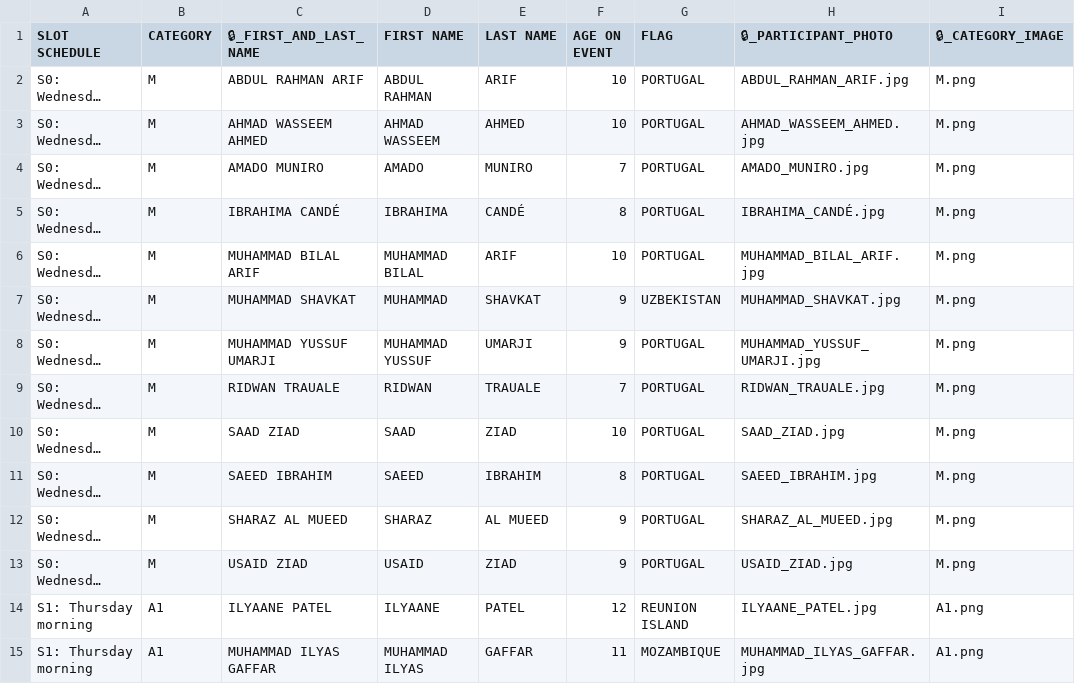
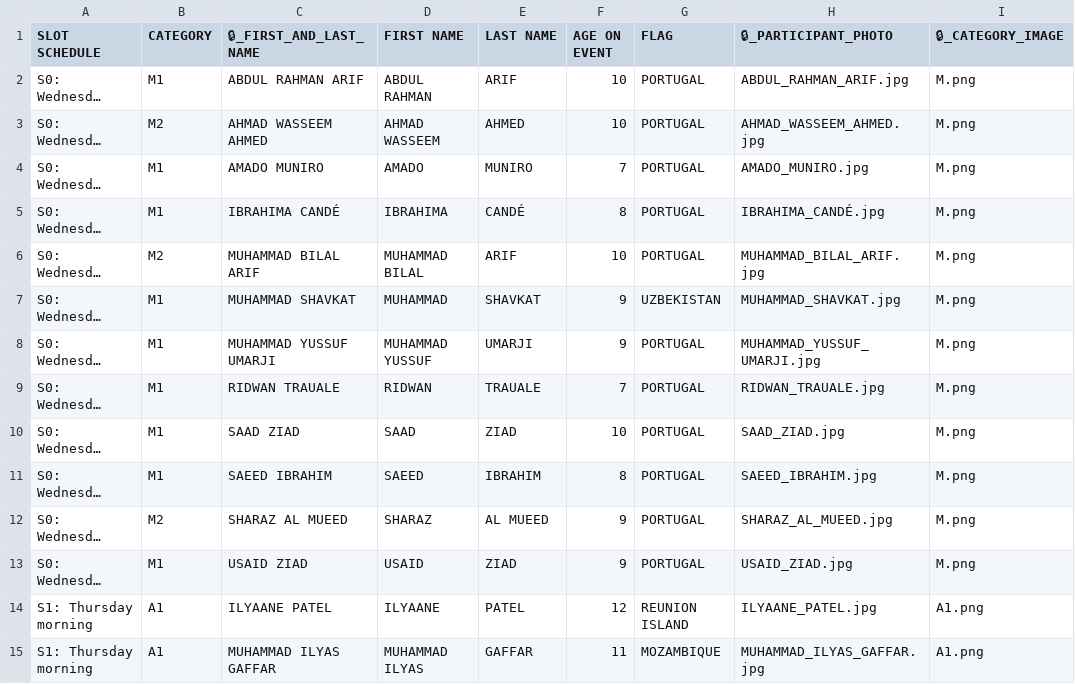
Before and after one commit to yaminyassin/fip-hifz, a CSV file: scripts/participants.csv, drawn as a sheet; only a part is shown; long unchanged cells end in …; the diff names each change by its address in the sheet, - before the commit and + after, or states it on an @@ line.

Commit message:
fix(M): split M category into 2

```diff
--- a/scripts/participants.csv
+++ b/scripts/participants.csv
-B2 (CATEGORY): M
+B2 (CATEGORY): M1
-B3 (CATEGORY): M
+B3 (CATEGORY): M2
-B4:B5 (CATEGORY): M
+B4:B5 (CATEGORY): M1
-B6 (CATEGORY): M
+B6 (CATEGORY): M2
-B7:B11 (CATEGORY): M
+B7:B11 (CATEGORY): M1
-B12 (CATEGORY): M
+B12 (CATEGORY): M2
-B13 (CATEGORY): M
+B13 (CATEGORY): M1
```
Also changed, not shown: 16 other files.
